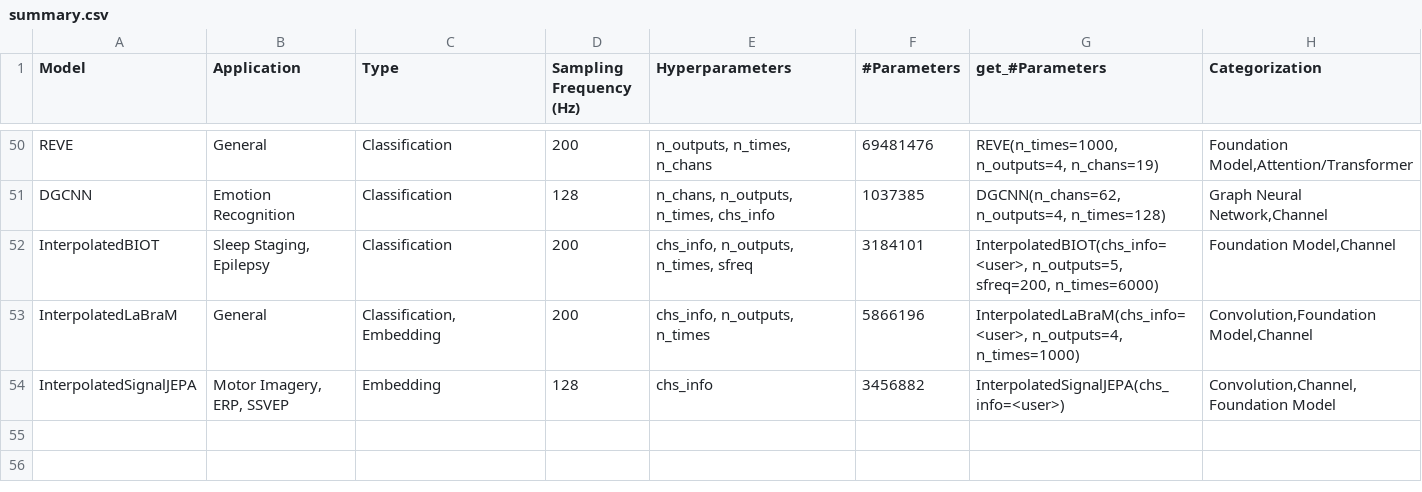
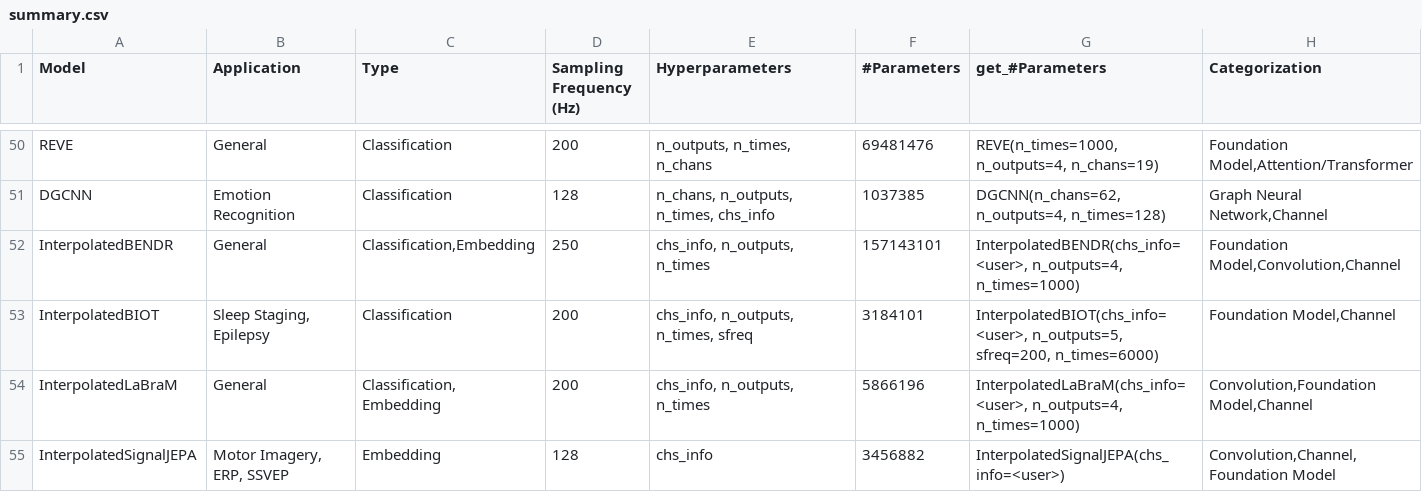
Before and after one commit to braindecode/braindecode, a CSV file: braindecode/models/summary.csv, drawn as a sheet; only a part is shown, gaps mark what is left out; the diff names each change by its address in the sheet, - before the commit and + after, or states it on an @@ line.

Commit message:
Remove BENDR channel_projection, hardcode pre-training channel list (#992)

```diff
--- a/braindecode/models/summary.csv
+++ b/braindecode/models/summary.csv
+row 52: InterpolatedBENDR | General | Classification,Embedding | 250 | chs_info, n_outputs, n_times | 157143101 | InterpolatedBENDR(chs_info=<user>, n_outputs=4, n_times=1000) | Foundation Model,Convolution,Channel
```
Also changed, not shown: 9 other files.
